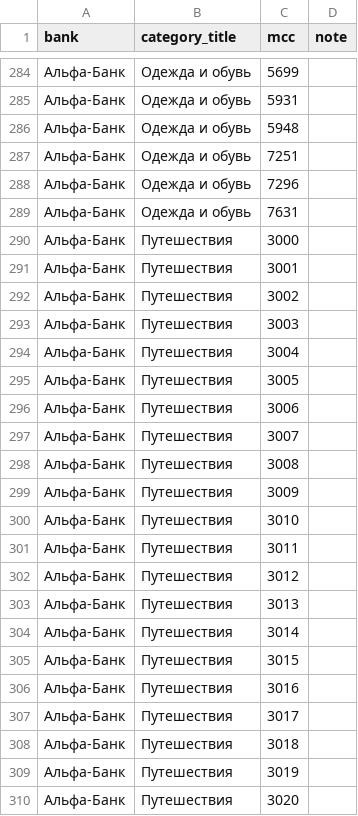
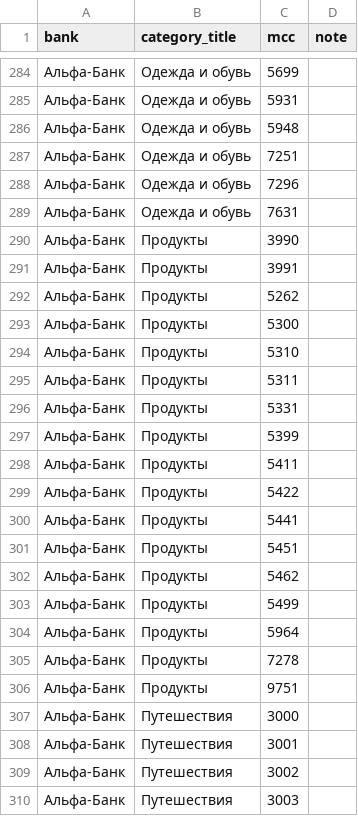
Before and after one commit to sqkrv/sharespences, a CSV file: internal/seed/data/bank_category_mcc.csv, drawn as a sheet; only a part is shown, gaps mark what is left out; the shorter side is filled out with more unchanged rows; the diff covers the shown part only.

Commit message:
fix(seed): Альфа «Продукты» (owner-verified live), catalog rename mechanism
The live Альфа menu says «Продукты», not «Супермаркеты» (resolves the
⚠️ from the 2026-07-16 curation). Renames are now first-class: seeded
titles listed in retiredBankCategories are deleted (non-custom only —
offers keep raw_title via the null FK, MCC memberships cascade and
re-land on the new title from the regenerated CSV). The MCC journal
judges the imported-vs-added baseline PER CATEGORY, so a renamed row's
codes arrive as an imported baseline, not «bank added 17 MCC» noise.

```diff
--- a/internal/seed/data/bank_category_mcc.csv
+++ b/internal/seed/data/bank_category_mcc.csv
@@ -289,2 +289,19 @@ bank,category_title,mcc,note
 Альфа-Банк,Одежда и обувь,7631,
+Альфа-Банк,Продукты,3990,
+Альфа-Банк,Продукты,3991,
+Альфа-Банк,Продукты,5262,
+Альфа-Банк,Продукты,5300,
+Альфа-Банк,Продукты,5310,
+Альфа-Банк,Продукты,5311,
+Альфа-Банк,Продукты,5331,
+Альфа-Банк,Продукты,5399,
+Альфа-Банк,Продукты,5411,
+Альфа-Банк,Продукты,5422,
+Альфа-Банк,Продукты,5441,
+Альфа-Банк,Продукты,5451,
+Альфа-Банк,Продукты,5462,
+Альфа-Банк,Продукты,5499,
+Альфа-Банк,Продукты,5964,
+Альфа-Банк,Продукты,7278,
+Альфа-Банк,Продукты,9751,
 Альфа-Банк,Путешествия,3000,
```
Also changed, not shown: 17 removed rows elsewhere in this file, 3 other files.
